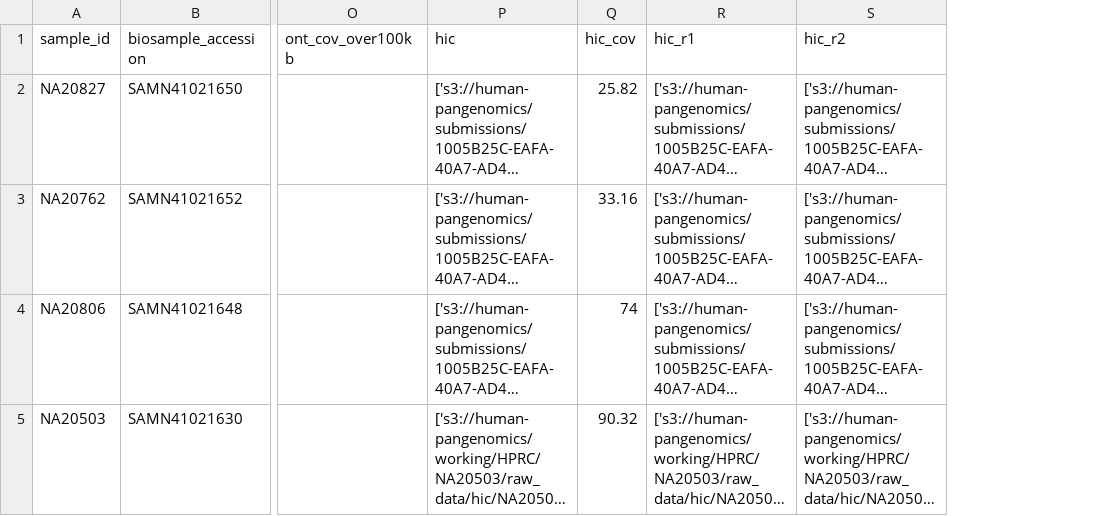
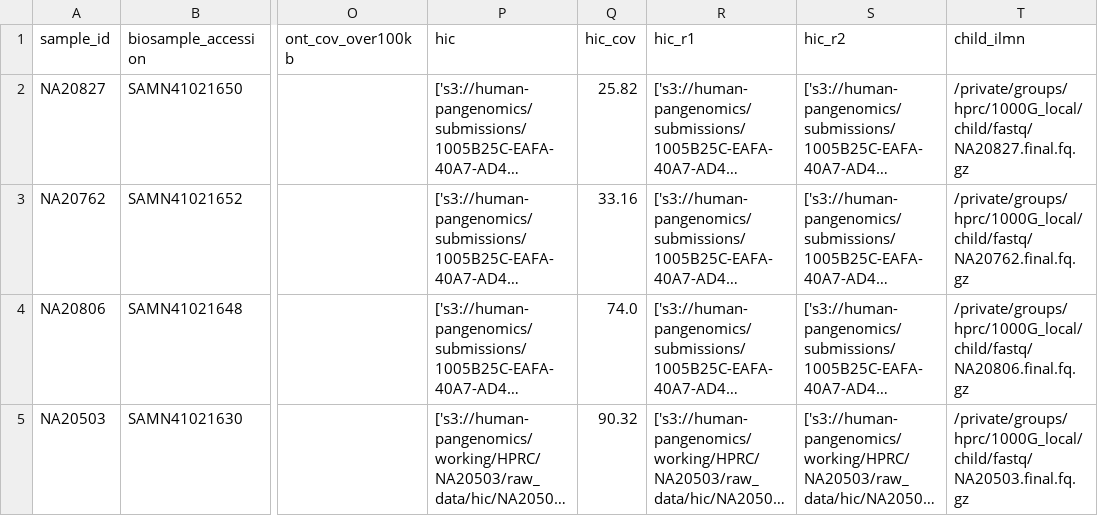
Before and after one commit to human-pangenomics/hprc_intermediate_assembly, a CSV file: assembly/batch12/HPRC_Assembly_S3Locs_batch12_hic.csv, drawn as a sheet; only a part is shown, gaps mark what is left out; long unchanged cells end in …; the diff names each change by its address in the sheet, - before the commit and + after, or states it on an @@ line.

```diff
--- a/assembly/batch12/HPRC_Assembly_S3Locs_batch12_hic.csv
+++ b/assembly/batch12/HPRC_Assembly_S3Locs_batch12_hic.csv
+column T (child_ilmn), rows 2-5: /private/groups/hprc/1000G_local/child/fastq/NA20827.final.fq.gz | /private/groups/hprc/1000G_local/child/fastq/NA20762.final.fq.gz | /private/groups/hprc/1000G_local/child/fastq/NA20806.final.fq.gz | /private/groups/hprc/1000G_local/child/fastq/NA20503.final.fq.gz
-Q4 (hic_cov): 74
+Q4 (hic_cov): 74.0
```
Also changed, not shown: 6 other files.
